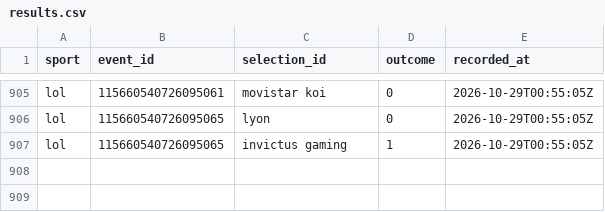
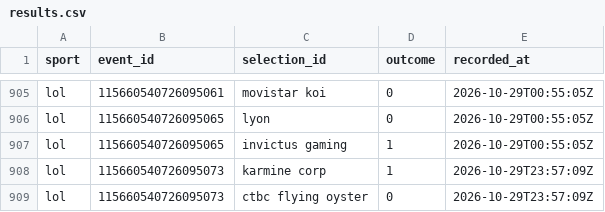
Before and after one commit to huuhuannt1998/f1-lol-quant, a CSV file: ledger/results.csv, drawn as a sheet; only a part is shown, gaps mark what is left out.

```diff
--- a/ledger/results.csv
+++ b/ledger/results.csv
@@ -907 +907,3 @@ lol,115660540726095065,lyon,0,2026-10-29T00:55:05Z
 lol,115660540726095065,invictus gaming,1,2026-10-29T00:55:05Z
+lol,115660540726095073,karmine corp,1,2026-10-29T23:57:09Z
+lol,115660540726095073,ctbc flying oyster,0,2026-10-29T23:57:09Z
```
Also changed, not shown: ledger/predictions.csv, 3 other files.
